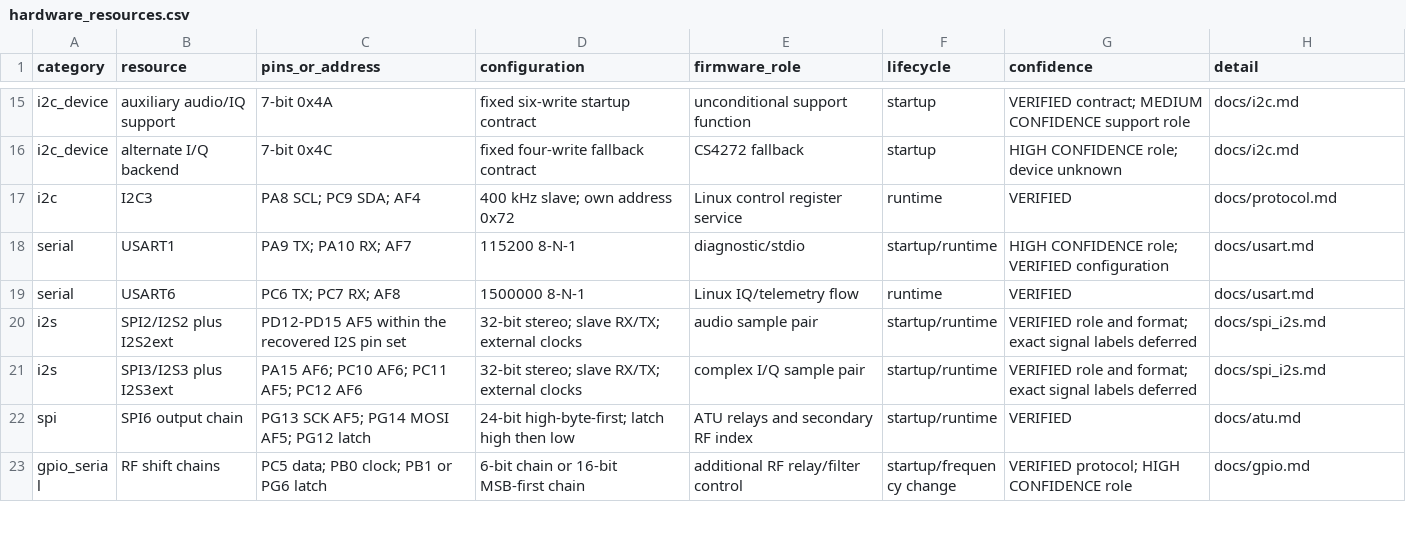
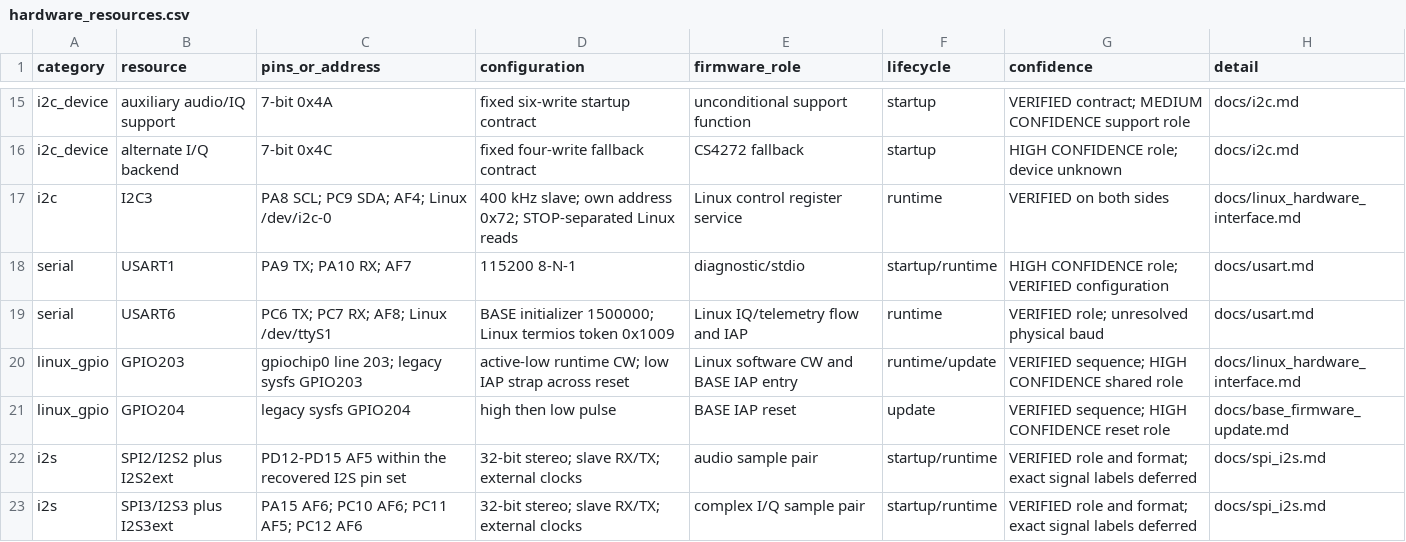
Before and after one commit to SP5TLS/x6100-base, a CSV file: analysis/hardware/hardware_resources.csv, drawn as a sheet; only a part is shown, gaps mark what is left out; the shorter side is filled out with more unchanged rows.

```diff
--- a/analysis/hardware/hardware_resources.csv
+++ b/analysis/hardware/hardware_resources.csv
@@ -16,5 +16,7 @@ i2c_device,auxiliary audio/IQ support,7-bit 0x4A,fixed six-write startup contrac
 i2c_device,alternate I/Q backend,7-bit 0x4C,fixed four-write fallback contract,CS4272 fallback,startup,HIGH CONFIDENCE role; device unknown,docs/i2c.md
-i2c,I2C3,"PA8 SCL; PC9 SDA; AF4","400 kHz slave; own address 0x72",Linux control register service,runtime,VERIFIED,docs/protocol.md
+i2c,I2C3,"PA8 SCL; PC9 SDA; AF4; Linux /dev/i2c-0","400 kHz slave; own address 0x72; STOP-separated Linux reads",Linux control register service,runtime,VERIFIED on both sides,docs/linux_hardware_interface.md
 serial,USART1,"PA9 TX; PA10 RX; AF7","115200 8-N-1",diagnostic/stdio,startup/runtime,HIGH CONFIDENCE role; VERIFIED configuration,docs/usart.md
-serial,USART6,"PC6 TX; PC7 RX; AF8","1500000 8-N-1",Linux IQ/telemetry flow,runtime,VERIFIED,docs/usart.md
+serial,USART6,"PC6 TX; PC7 RX; AF8; Linux /dev/ttyS1","BASE initializer 1500000; Linux termios token 0x1009",Linux IQ/telemetry flow and IAP,runtime,VERIFIED role; unresolved physical baud,docs/usart.md
+linux_gpio,GPIO203,"gpiochip0 line 203; legacy sysfs GPIO203",active-low runtime CW; low IAP strap across reset,Linux software CW and BASE IAP entry,runtime/update,VERIFIED sequence; HIGH CONFIDENCE shared role,docs/linux_hardware_interface.md
+linux_gpio,GPIO204,legacy sysfs GPIO204,high then low pulse,BASE IAP reset,update,VERIFIED sequence; HIGH CONFIDENCE reset role,docs/base_firmware_update.md
 i2s,SPI2/I2S2 plus I2S2ext,"PD12-PD15 AF5 within the recovered I2S pin set","32-bit stereo; slave RX/TX; external clocks",audio sample pair,startup/runtime,VERIFIED role and format; exact signal labels deferred,docs/spi_i2s.md
```
Also changed, not shown: analysis/implementation/driver_inventory.csv, analysis/implementation/readiness_gaps.csv, 12 other files.
